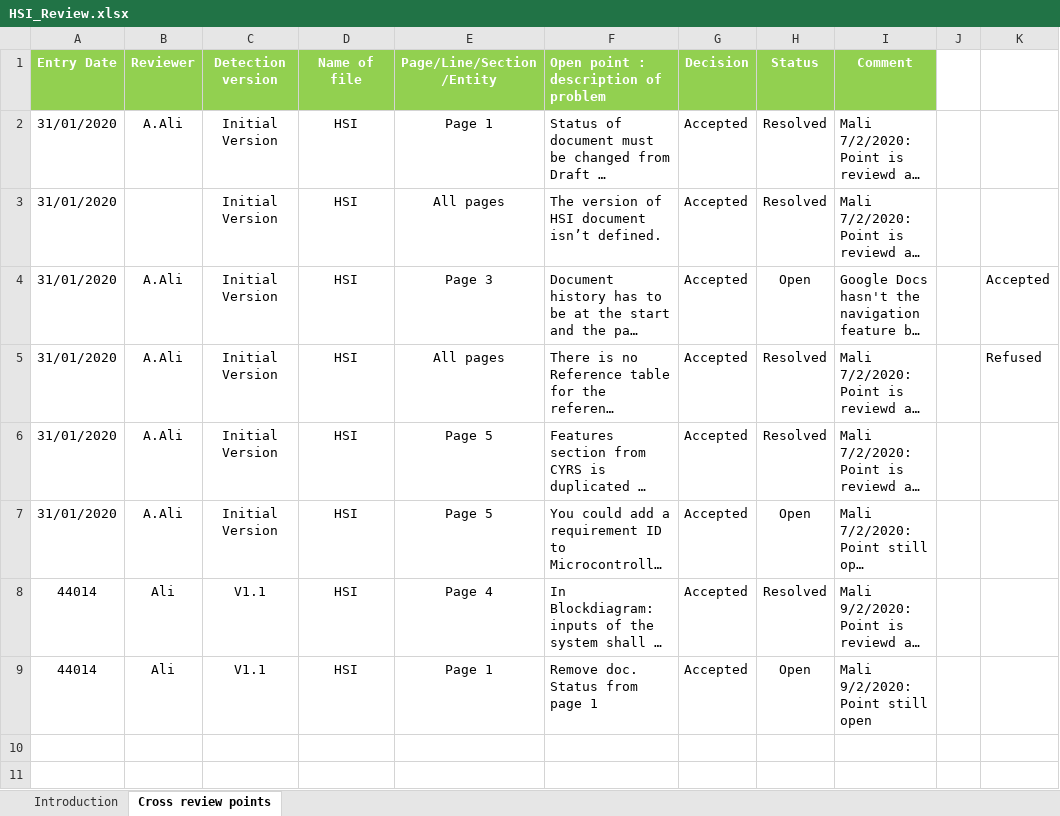
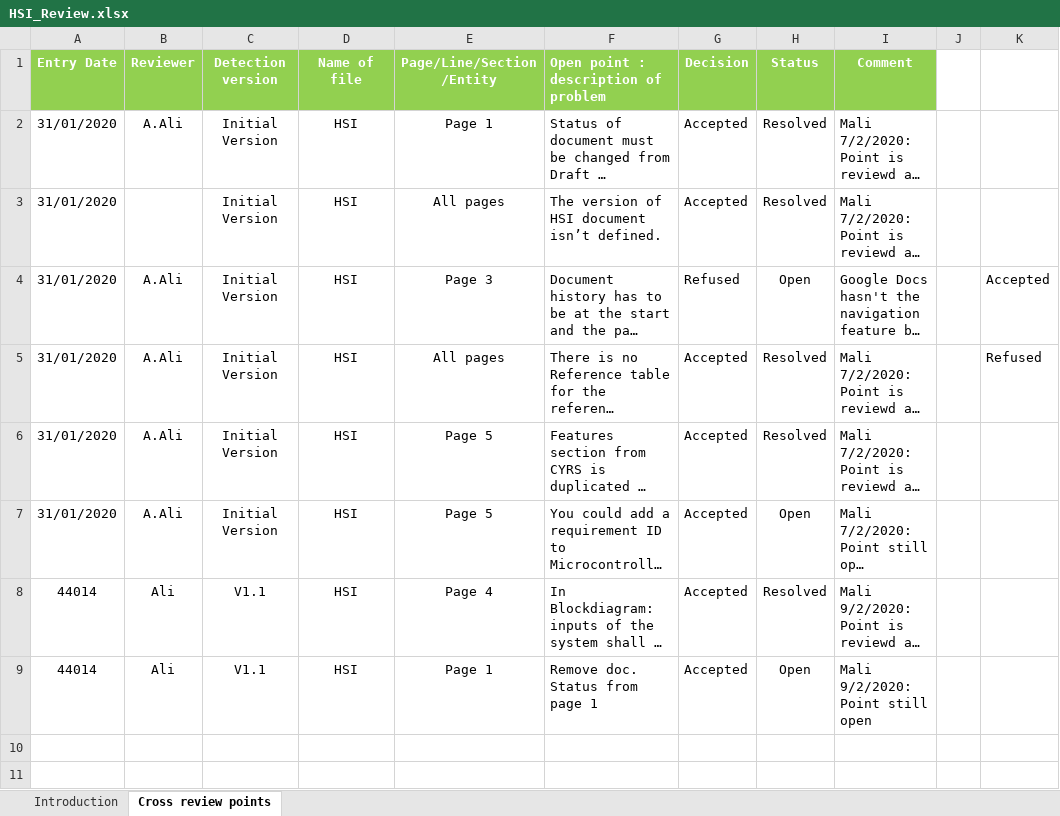
Before and after one commit to moamen-ahmed-93/SWE_Calculator, an Excel workbook: Input documents/HSI_Review.xlsx, sheet Cross review points, drawn as a sheet; only a part is shown; long unchanged cells end in …; values as stored, in another font and other column widths than the file's, no borders; conditional formats not drawn; the diff names each change by its address in the sheet, - before the commit and + after, or states it on an @@ line.

```diff
--- a/Input documents/HSI_Review.xlsx (sheet Cross review points)
+++ b/Input documents/HSI_Review.xlsx (sheet Cross review points)
-G4 (Decision): Accepted
+G4 (Decision): Refused
```
Also changed, not shown: 1 other file.
